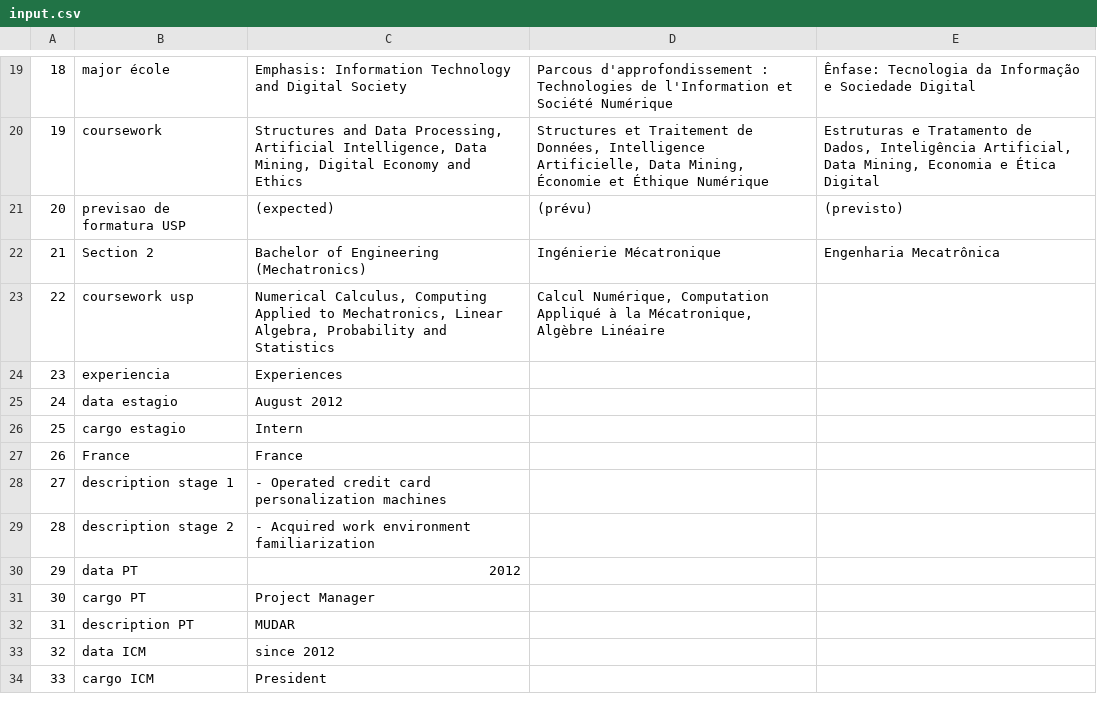
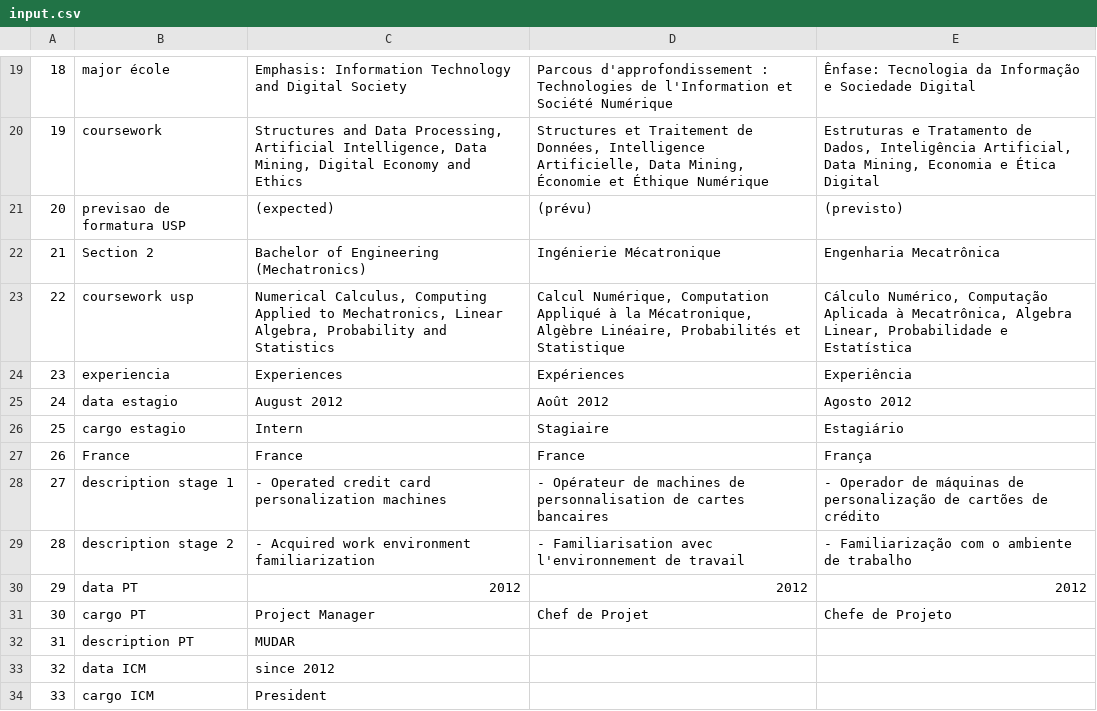
Before and after one commit to aviggiano/texcel, a CSV file: input.csv, drawn as a sheet; only a part is shown, gaps mark what is left out.

Commit message:
update

```diff
--- a/input.csv
+++ b/input.csv
@@ -22,11 +22,11 @@
 21;Section 2;Bachelor of Engineering (Mechatronics);Ingénierie Mécatronique;Engenharia Mecatrônica
-22;coursework usp;Numerical Calculus, Computing Applied to Mechatronics, Linear Algebra, Probability and Statistics ;Calcul Numérique, Computation Appliqué à la Mécatronique, Algèbre Linéaire;
-23;experiencia;Experiences;;
-24;data estagio;August 2012;;
-25;cargo estagio;Intern;;
-26;France;France;;
-27;description stage 1;- Operated credit card personalization machines;;
-28;description stage 2;- Acquired work environment familiarization;;
-29;data PT;2012;;
-30;cargo PT;Project Manager;;
+22;coursework usp;Numerical Calculus, Computing Applied to Mechatronics, Linear Algebra, Probability and Statistics ;Calcul Numérique, Computation Appliqué à la Mécatronique, Algèbre Linéaire, Probabilités et Statistique;Cálculo Numérico, Computação Aplicada à Mecatrônica, Algebra Linear, Probabilidade e Estatística
+23;experiencia;Experiences;Expériences;Experiência
+24;data estagio;August 2012;Août 2012;Agosto 2012
+25;cargo estagio;Intern;Stagiaire;Estagiário
+26;France;France;France;França
+27;description stage 1;- Operated credit card personalization machines;- Opérateur de machines de personnalisation de cartes bancaires;- Operador de máquinas de personalização de cartões de crédito
+28;description stage 2;- Acquired work environment familiarization;- Familiarisation avec l'environnement de travail;- Familiarização com o ambiente de trabalho
+29;data PT;2012;2012;2012
+30;cargo PT;Project Manager;Chef de Projet;Chefe de Projeto
 31;description PT;MUDAR;;
```
